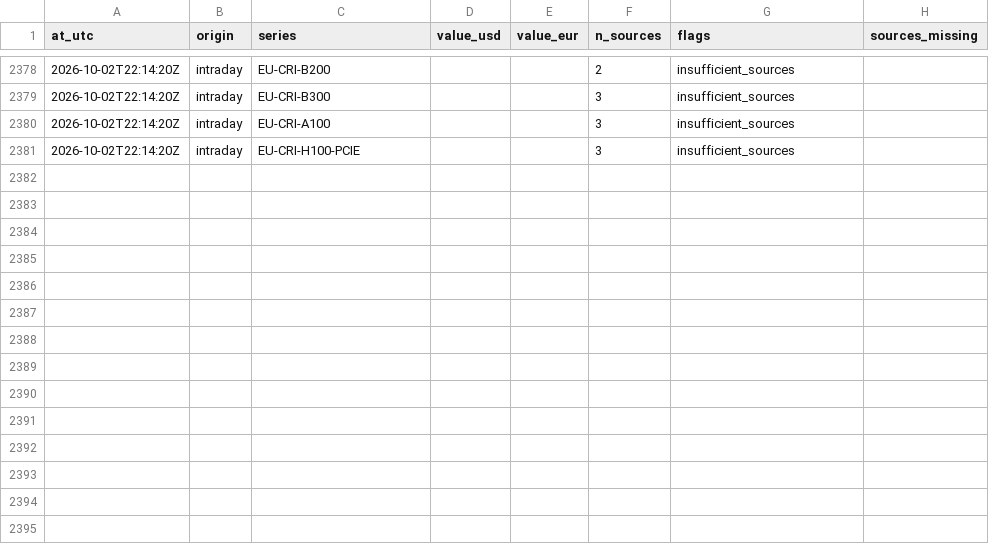
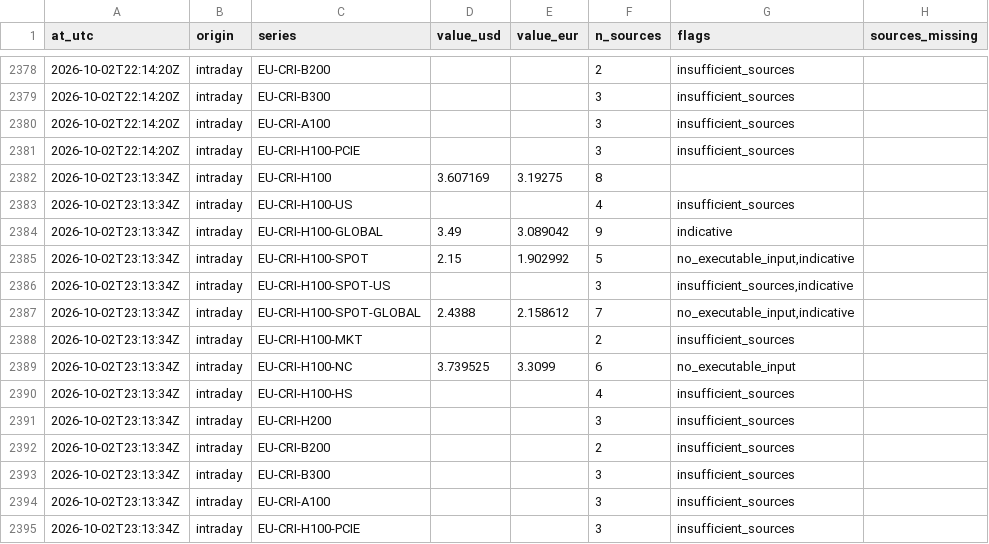
Before and after one commit to markrusch/Compute-Indices, a CSV file: site/data/intraday/path.csv, drawn as a sheet; only a part is shown, gaps mark what is left out.

```diff
--- a/site/data/intraday/path.csv
+++ b/site/data/intraday/path.csv
@@ -2381 +2381,15 @@ at_utc,origin,series,value_usd,value_eur,n_sources,flags,sources_missing
 2026-10-02T22:14:20Z,intraday,EU-CRI-H100-PCIE,,,3,insufficient_sources,
+2026-10-02T23:13:34Z,intraday,EU-CRI-H100,3.607169,3.19275,8,,
+2026-10-02T23:13:34Z,intraday,EU-CRI-H100-US,,,4,insufficient_sources,
+2026-10-02T23:13:34Z,intraday,EU-CRI-H100-GLOBAL,3.49,3.089042,9,indicative,
+2026-10-02T23:13:34Z,intraday,EU-CRI-H100-SPOT,2.15,1.902992,5,"no_executable_input,indicative",
+2026-10-02T23:13:34Z,intraday,EU-CRI-H100-SPOT-US,,,3,"insufficient_sources,indicative",
+2026-10-02T23:13:34Z,intraday,EU-CRI-H100-SPOT-GLOBAL,2.4388,2.158612,7,"no_executable_input,indicative",
+2026-10-02T23:13:34Z,intraday,EU-CRI-H100-MKT,,,2,insufficient_sources,
+2026-10-02T23:13:34Z,intraday,EU-CRI-H100-NC,3.739525,3.3099,6,no_executable_input,
+2026-10-02T23:13:34Z,intraday,EU-CRI-H100-HS,,,4,insufficient_sources,
+2026-10-02T23:13:34Z,intraday,EU-CRI-H200,,,3,insufficient_sources,
+2026-10-02T23:13:34Z,intraday,EU-CRI-B200,,,2,insufficient_sources,
+2026-10-02T23:13:34Z,intraday,EU-CRI-B300,,,3,insufficient_sources,
+2026-10-02T23:13:34Z,intraday,EU-CRI-A100,,,3,insufficient_sources,
+2026-10-02T23:13:34Z,intraday,EU-CRI-H100-PCIE,,,3,insufficient_sources,
```
Also changed, not shown: site/data/intraday/constituents.csv, 5 other files.
